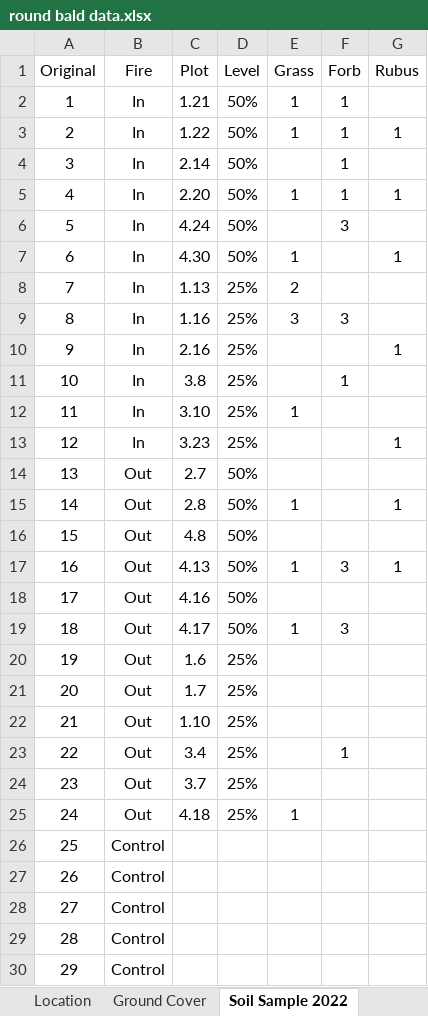
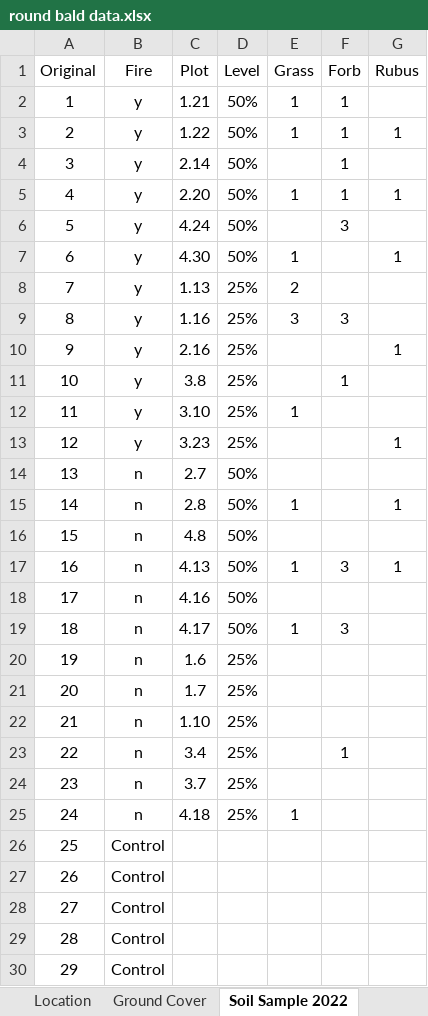
Before and after one commit to nottedy94/thesis, an Excel workbook: round bald datas/round bald data.xlsx, sheet Soil Sample 2022, drawn as a sheet; only a part is shown; values as stored, in another font and other column widths than the file's, no borders; the diff names each change by its address in the sheet, - before the commit and + after, or states it on an @@ line.

```diff
--- a/round bald datas/round bald data.xlsx (sheet Soil Sample 2022)
+++ b/round bald datas/round bald data.xlsx (sheet Soil Sample 2022)
-B2:B13 (Fire): In
+B2:B13 (Fire): y
-B14:B25 (Fire): Out
+B14:B25 (Fire): n
```
Also changed, not shown: round bald datas/2020-2022 ordination.xlsx, 9 other files.
